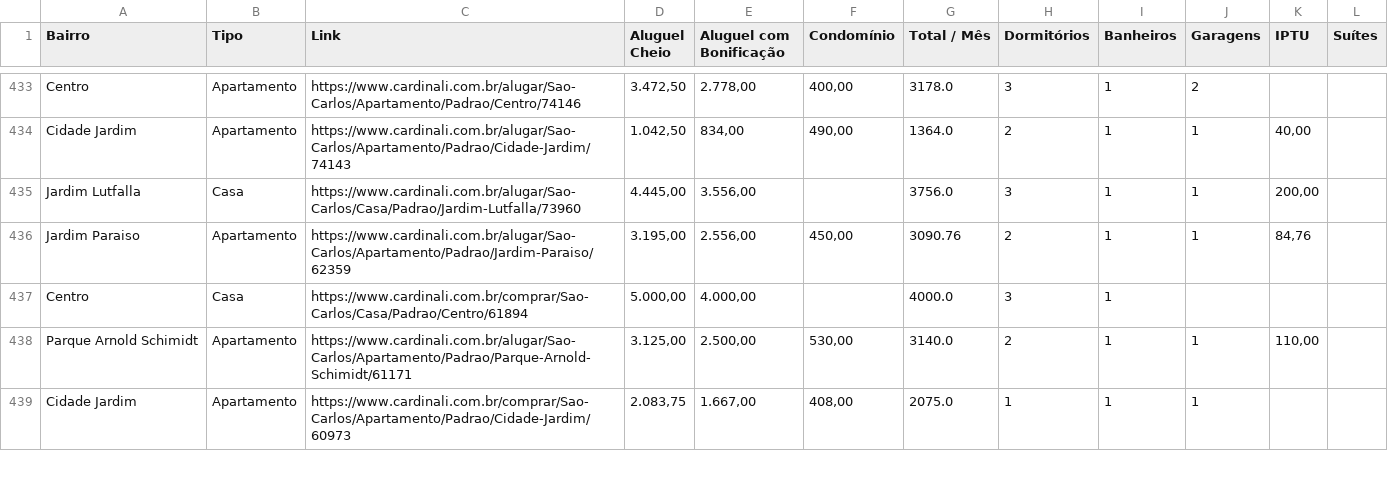
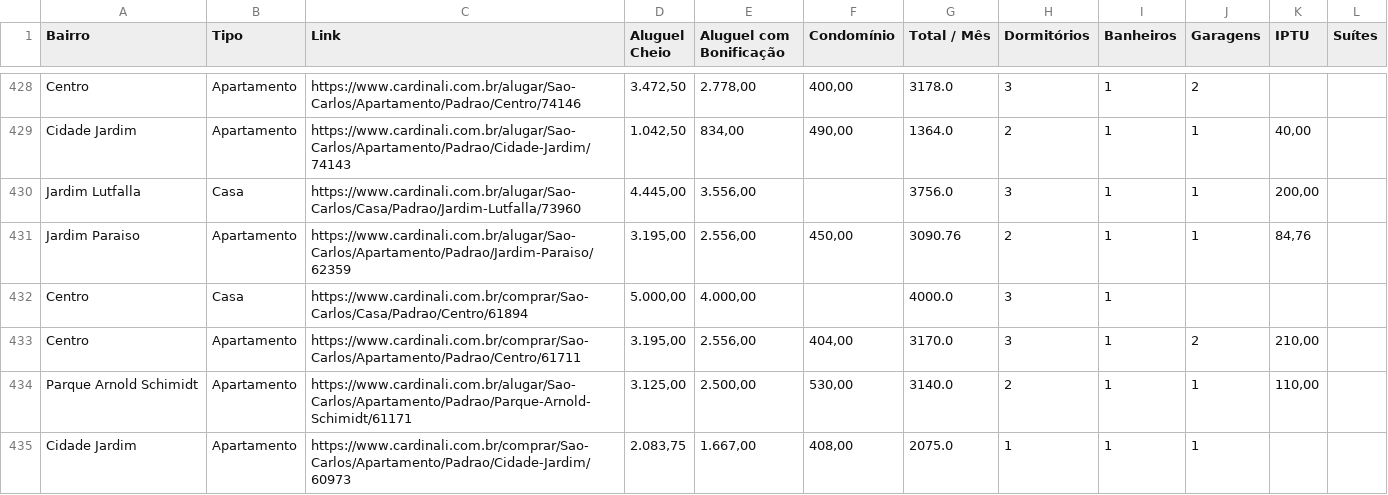
Before and after one commit to imarcososhiro/imobiliario_universitario, a CSV file: dados/dados_imoveis.csv, drawn as a sheet; only a part is shown, gaps mark what is left out; the diff covers the shown part only; the diff names each change by its address in the sheet, - before the commit and + after, or states it on an @@ line.

```diff
--- a/dados/dados_imoveis.csv
+++ b/dados/dados_imoveis.csv
+row 433: Centro | Apartamento | https://www.cardinali.com.br/comprar/Sao-Carlos/Apartamento/Padrao/Centro/61711 | 3.195,00 | 2.556,00 | 404,00 | 3170.0 | 3 | 1 | 2 | 210,00
```
Also changed, not shown: 1 added row, 11 removed rows and 27 edited cells elsewhere in this file.
